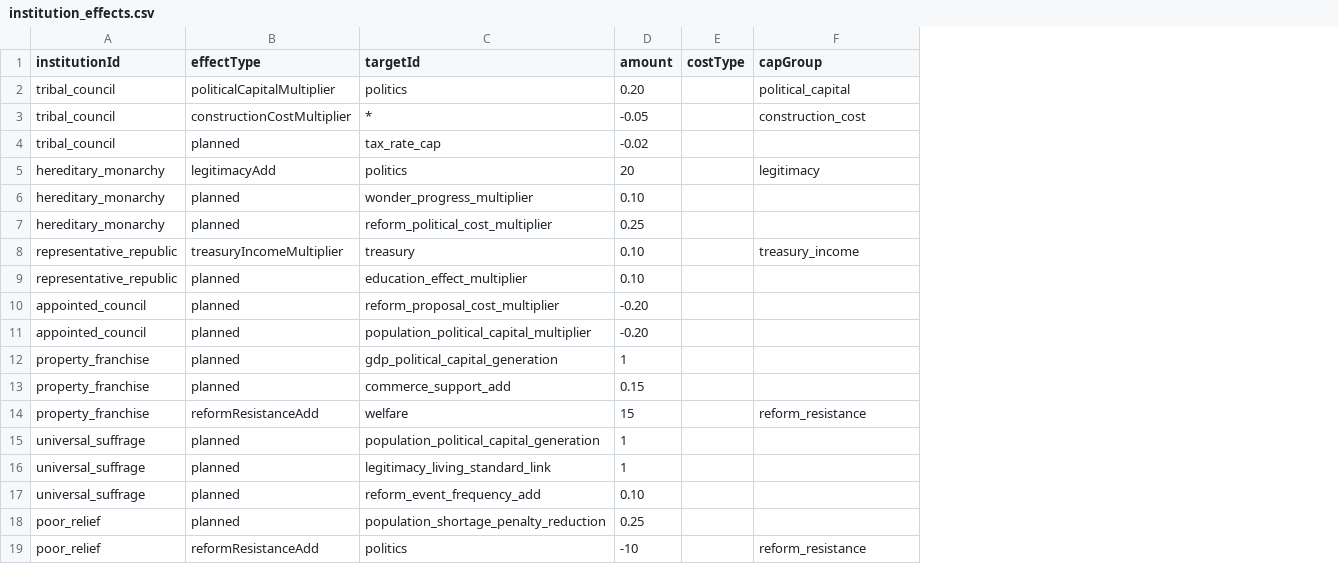
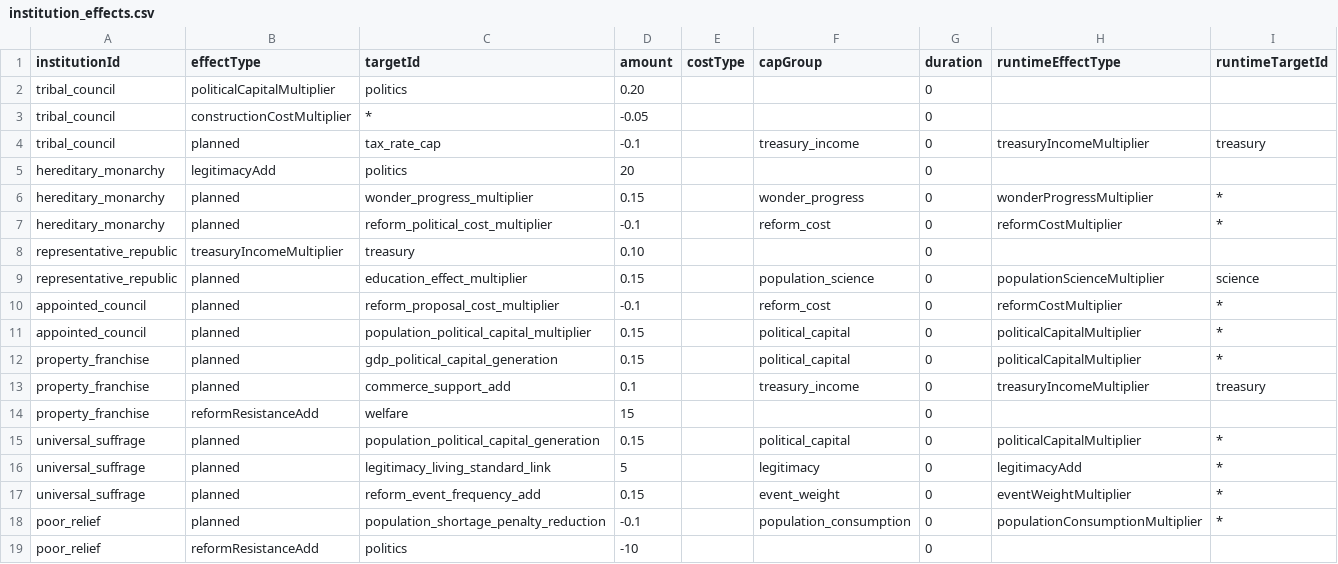
Before and after one commit to Klavers/Civic, a CSV file: Civic/Assets/_Project/Resources/CivicModules/institution_effects.csv, drawn as a sheet; only a part is shown; the diff covers the shown part only; the diff names each change by its address in the sheet, - before the commit and + after, or states it on an @@ line.

```diff
--- a/Civic/Assets/_Project/Resources/CivicModules/institution_effects.csv
+++ b/Civic/Assets/_Project/Resources/CivicModules/institution_effects.csv
+column G (duration), rows 2-19: all 0
+column H (runtimeEffectType), rows 4-18: treasuryIncomeMultiplier |  | wonderProgressMultiplier | reformCostMultiplier |  | populationScienceMultiplier | reformCostMultiplier | politicalCapitalMultiplier | politicalCapitalMultiplier | treasuryIncomeMultiplier |  | politicalCapitalMultiplier | legitimacyAdd | eventWeightMultiplier | populationConsumptionMultiplier
+column I (runtimeTargetId), rows 4-18: treasury |  | * | * |  | science | * | * | * | treasury |  | * | * | * | *
-F2 (capGroup): political_capital
+F2 (capGroup): (empty)
-F3 (capGroup): construction_cost
+F3 (capGroup): (empty)
-D4 (amount): -0.02
+D4 (amount): -0.1
-F4 (capGroup): (empty)
+F4 (capGroup): treasury_income
-F5 (capGroup): legitimacy
+F5 (capGroup): (empty)
-D6 (amount): 0.10
+D6 (amount): 0.15
-F6 (capGroup): (empty)
+F6 (capGroup): wonder_progress
-D7 (amount): 0.25
+D7 (amount): -0.1
-F7 (capGroup): (empty)
+F7 (capGroup): reform_cost
-F8 (capGroup): treasury_income
+F8 (capGroup): (empty)
-D9 (amount): 0.10
+D9 (amount): 0.15
-F9 (capGroup): (empty)
+F9 (capGroup): population_science
-D10 (amount): -0.20
+D10 (amount): -0.1
-F10 (capGroup): (empty)
+F10 (capGroup): reform_cost
-D11 (amount): -0.20
+D11 (amount): 0.15
-F11:F12 (capGroup): (empty)
+F11:F12 (capGroup): political_capital
-D12 (amount): 1
+D12 (amount): 0.15
-D13 (amount): 0.15
+D13 (amount): 0.1
-F13 (capGroup): (empty)
+F13 (capGroup): treasury_income
-F14 (capGroup): reform_resistance
+F14 (capGroup): (empty)
-D15 (amount): 1
+D15 (amount): 0.15
-F15 (capGroup): (empty)
+F15 (capGroup): political_capital
-D16 (amount): 1
+D16 (amount): 5
-F16 (capGroup): (empty)
+F16 (capGroup): legitimacy
-D17 (amount): 0.10
+D17 (amount): 0.15
-F17 (capGroup): (empty)
+F17 (capGroup): event_weight
-D18 (amount): 0.25
+D18 (amount): -0.1
-F18 (capGroup): (empty)
+F18 (capGroup): population_consumption
-F19 (capGroup): reform_resistance
+F19 (capGroup): (empty)
```
Also changed, not shown: 25 edited cells elsewhere in this file, Civic/Assets/_Project/Resources/CivicModules/civilization_effects.csv, Civic/Assets/_Project/Resources/CivicModules/event_effects.csv, 44 other files.
